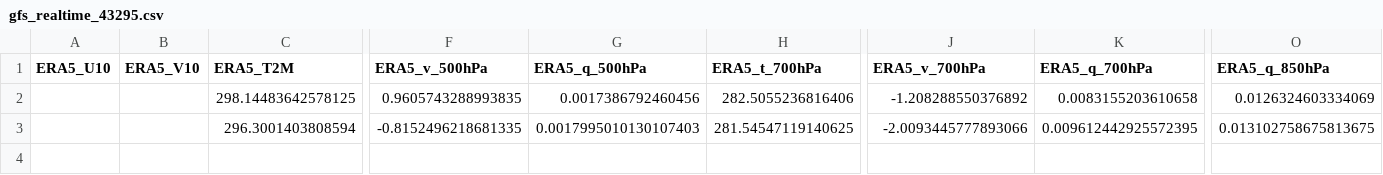
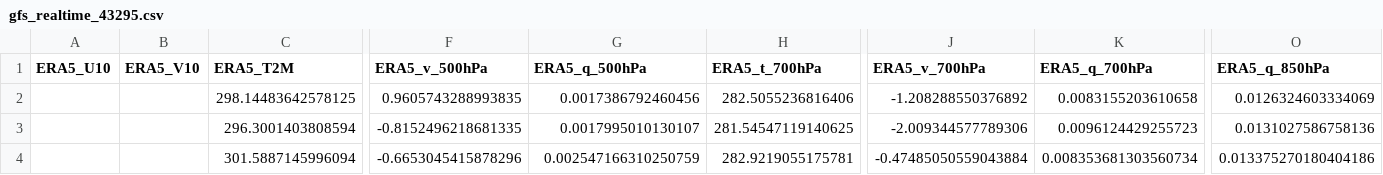
Before and after one commit to Aprameya05/CSIR-Thunderstorm-Bengaluru, a CSV file: data/gfs_realtime_43295.csv, drawn as a sheet; only a part is shown, gaps mark what is left out; rows hold the shown columns only; the diff names each change by its address in the sheet, - before the commit and + after, or states it on an @@ line.

```diff
--- a/data/gfs_realtime_43295.csv
+++ b/data/gfs_realtime_43295.csv
-G3 (ERA5_q_500hPa): 0.0017995010130107403
+G3 (ERA5_q_500hPa): 0.0017995010130107
-J3 (ERA5_v_700hPa): -2.0093445777893066
+J3 (ERA5_v_700hPa): -2.009344577789306
-K3 (ERA5_q_700hPa): 0.009612442925572395
+K3 (ERA5_q_700hPa): 0.0096124429255723
-O3 (ERA5_q_850hPa): 0.013102758675813675
+O3 (ERA5_q_850hPa): 0.0131027586758136
+row 4:  |  | 301.5887145996094 | -0.6653045415878296 | 0.002547166310250759 | 282.9219055175781 | -0.47485050559043884 | 0.008353681303560734 | 0.013375270180404186
```
Also changed, not shown: data/forecast_log.csv, data/upperair_realtime_43295.csv, 8 other files.
